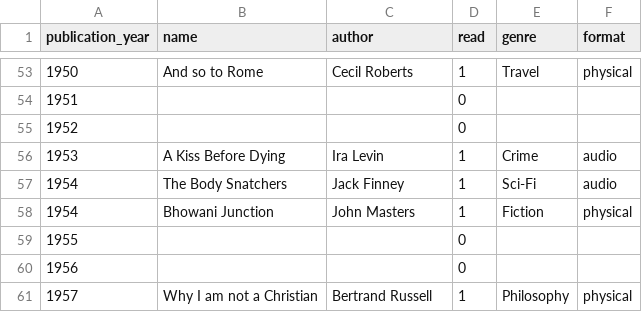
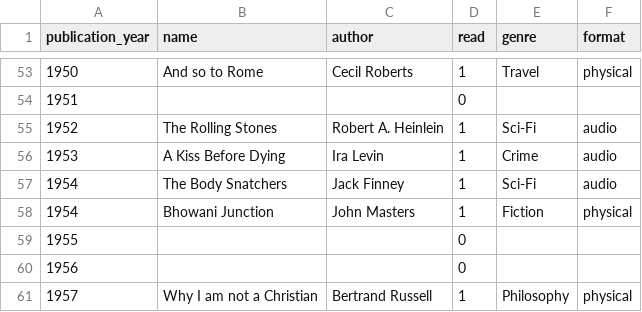
Before and after one commit to sangeetabhatia03/mybookshelf, a CSV file: data/myshelf.csv, drawn as a sheet; only a part is shown, gaps mark what is left out; removed rows and columns are numbered as before the commit, all else as after; the diff names each change by its address in the sheet, - before the commit and + after, or states it on an @@ line.

Commit message:
latest reads

```diff
--- a/data/myshelf.csv
+++ b/data/myshelf.csv
-row 55: 1952 |  |  | 0
+row 55: 1952 | The Rolling Stones | Robert A. Heinlein | 1 | Sci-Fi | audio
```
Also changed, not shown: data/allbooks.csv.
